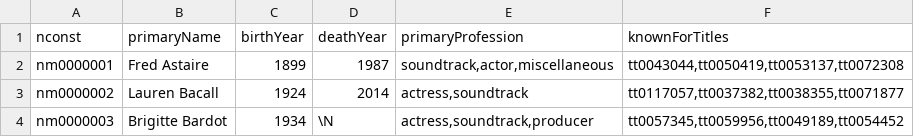
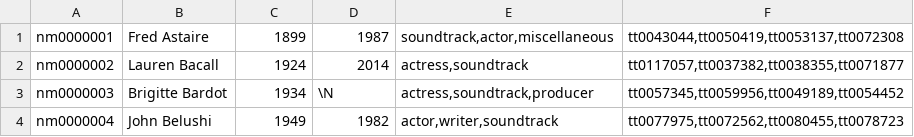
Before and after one commit to CS435FinalProject/SparkMovieAnalyzation, a TSV file: src/main/resources/crew.names.professions.basics.test.tsv, drawn as a sheet; only a part is shown; the shorter side is filled out with more unchanged rows.

```diff
--- a/src/main/resources/crew.names.professions.basics.test.tsv
+++ b/src/main/resources/crew.names.professions.basics.test.tsv
@@ -1,2 +1 @@
-nconst	primaryName	birthYear	deathYear	primaryProfession	knownForTitles
 nm0000001	Fred Astaire	1899	1987	soundtrack,actor,miscellaneous	tt0043044,tt0050419,tt0053137,tt0072308
```
Also changed, not shown: src/main/resources/directors.writers.basics.tsv, src/main/resources/movie.title.basics.test.tsv, 2 other files.
